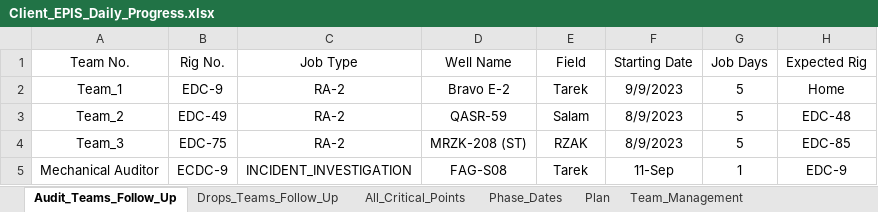
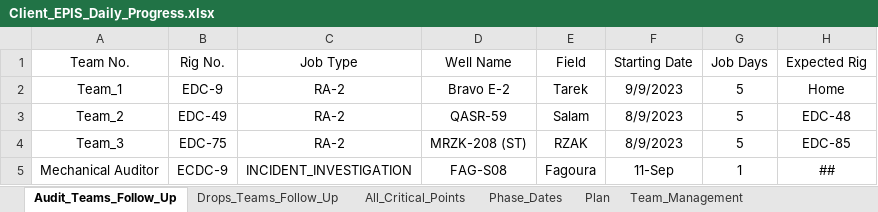
Before and after one commit to EPIS2023/KPC_EPIS_Follow_Up, an Excel workbook: Client_EPIS_Daily_Progress.xlsx, sheet Audit_Teams_Follow_Up, drawn as a sheet; values as stored, in another font and other column widths than the file's, no borders; the diff names each change by its address in the sheet, - before the commit and + after, or states it on an @@ line.

Commit message:
Add files via upload

```diff
--- a/Client_EPIS_Daily_Progress.xlsx (sheet Audit_Teams_Follow_Up)
+++ b/Client_EPIS_Daily_Progress.xlsx (sheet Audit_Teams_Follow_Up)
-E5 (Field): Tarek
+E5 (Field): Fagoura
-H5 (Expected Rig): EDC-9
+H5 (Expected Rig): ##
```
